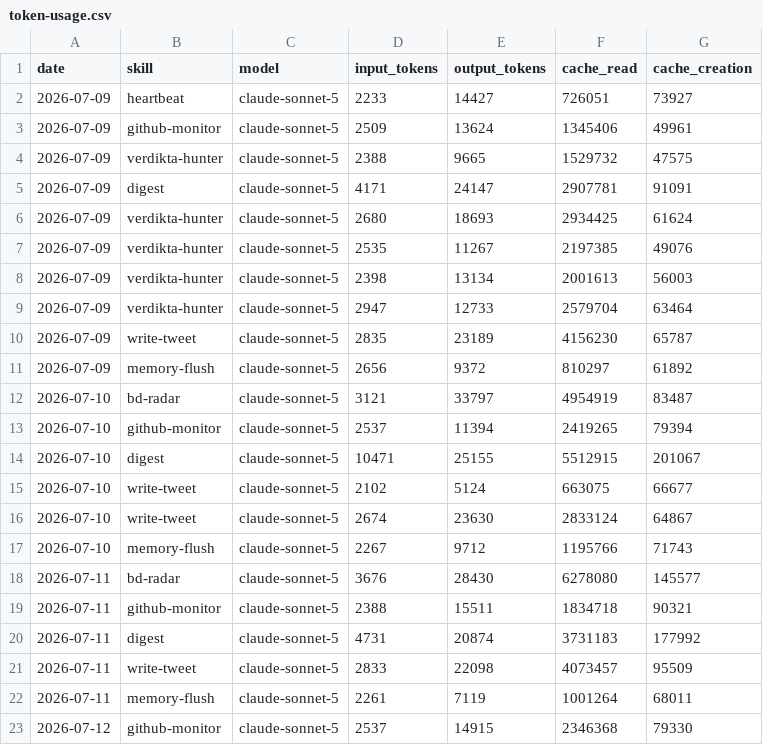
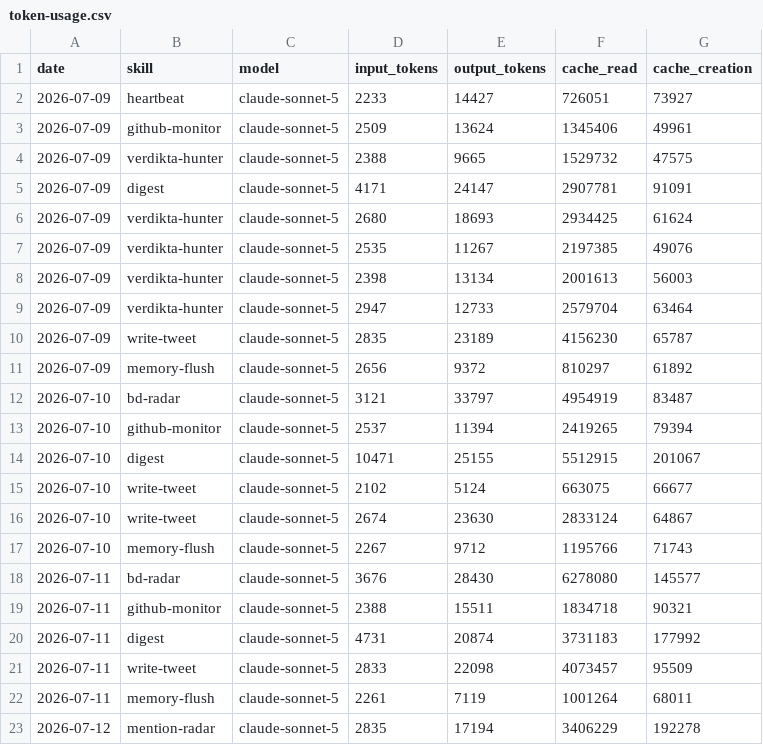
Before and after one commit to nigelon11/verdikta-worker, a CSV file: memory/token-usage.csv, drawn as a sheet.

Commit message:
chore(mention-radar): auto-commit 2026-07-12

```diff
--- a/memory/token-usage.csv
+++ b/memory/token-usage.csv
@@ -22,2 +22,2 @@ date,skill,model,input_tokens,output_tokens,cache_read,cache_creation
 2026-07-11,memory-flush,claude-sonnet-5,2261,7119,1001264,68011
-2026-07-12,github-monitor,claude-sonnet-5,2537,14915,2346368,79330
+2026-07-12,mention-radar,claude-sonnet-5,2835,17194,3406229,192278
```
Also changed, not shown: 3 other files.
